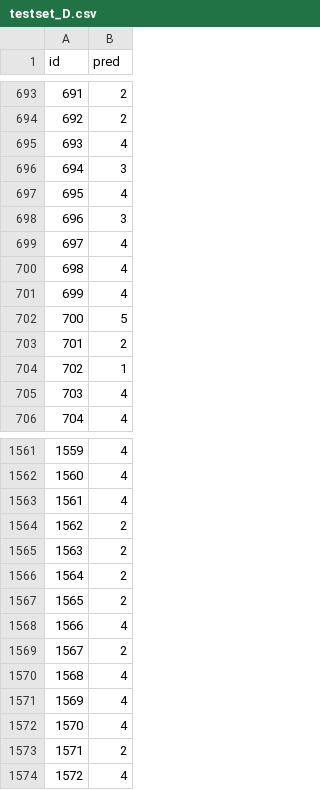
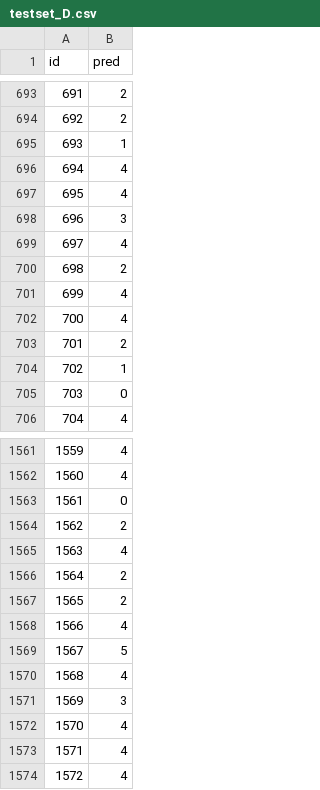
Before and after one commit to GiuseppeFrigeni/DL2025, a CSV file: submission/testset_D.csv, drawn as a sheet; only a part is shown, gaps mark what is left out; the diff covers the shown part only.

```diff
--- a/submission/testset_D.csv
+++ b/submission/testset_D.csv
@@ -694,4 +694,4 @@ id,pred
 692,2
-693,4
-694,3
+693,1
+694,4
 695,4
@@ -699,8 +699,8 @@ id,pred
 697,4
-698,4
+698,2
 699,4
-700,5
+700,4
 701,2
 702,1
-703,4
+703,0
 704,4
@@ -1562,5 +1562,5 @@ id,pred
 1560,4
-1561,4
+1561,0
 1562,2
-1563,2
+1563,4
 1564,2
@@ -1568,7 +1568,7 @@ id,pred
 1566,4
-1567,2
+1567,5
 1568,4
-1569,4
+1569,3
 1570,4
-1571,2
+1571,4
 1572,4
```
Also changed, not shown: 180 edited cells elsewhere in this file, submission/testset_A.csv, submission/testset_C.csv, 36 other files.
